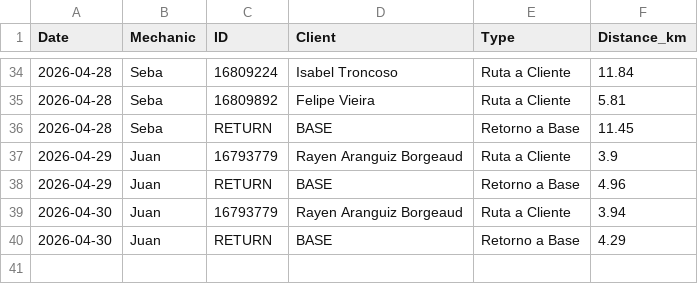
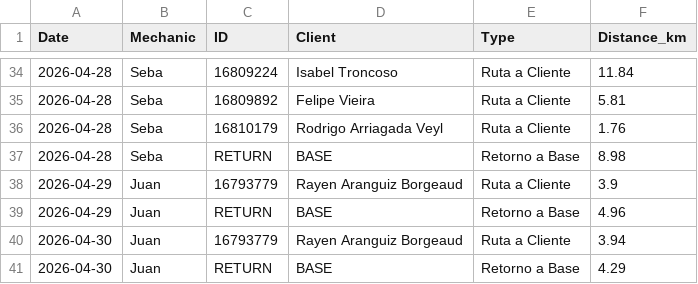
Before and after one commit to worldofvitox/mapa-diario, a CSV file: distances.csv, drawn as a sheet; only a part is shown, gaps mark what is left out.

```diff
--- a/distances.csv
+++ b/distances.csv
@@ -35,3 +35,4 @@ Date,Mechanic,ID,Client,Type,Distance_km
 2026-04-28,Seba,16809892,Felipe Vieira,Ruta a Cliente,5.81
-2026-04-28,Seba,RETURN,BASE,Retorno a Base,11.45
+2026-04-28,Seba,16810179,Rodrigo Arriagada Veyl,Ruta a Cliente,1.76
+2026-04-28,Seba,RETURN,BASE,Retorno a Base,8.98
 2026-04-29,Juan,16793779,Rayen Aranguiz Borgeaud,Ruta a Cliente,3.9
```
Also changed, not shown: 8 other files.
